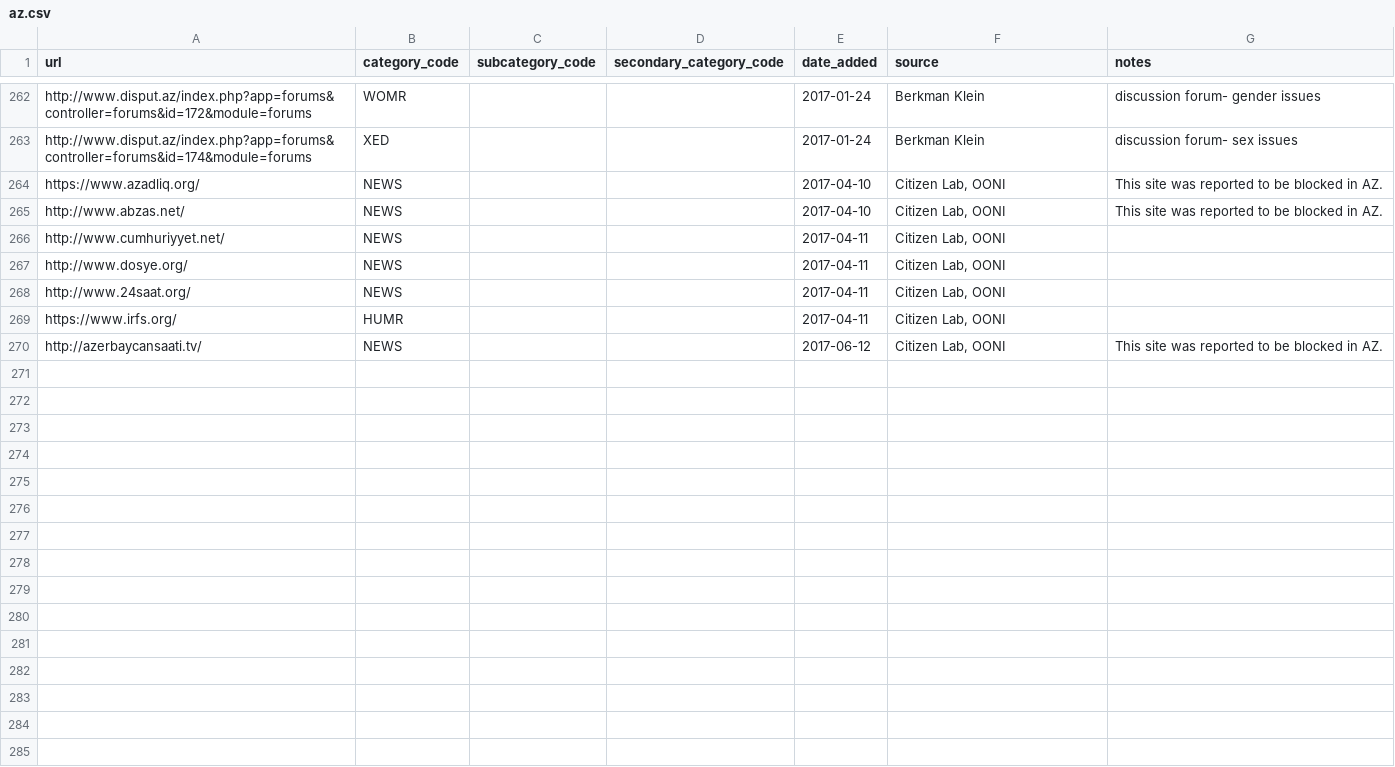
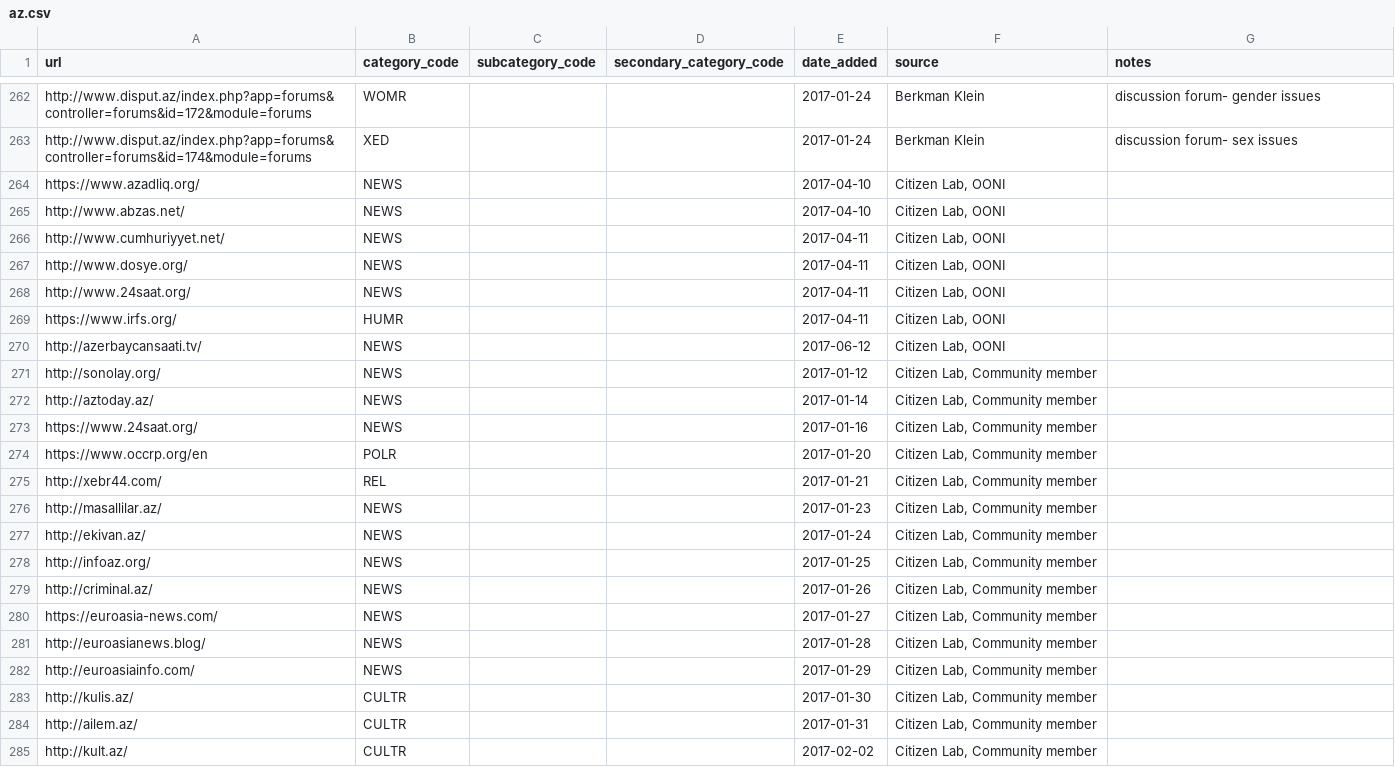
Before and after one commit to berkmancenter/url-lists, a CSV file: lists/az.csv, drawn as a sheet; only a part is shown, gaps mark what is left out.

Commit message:
automatically update lists

```diff
--- a/lists/az.csv
+++ b/lists/az.csv
@@ -263,4 +263,4 @@ http://www.disput.az/index.php?app=forums&controller=forums&id=172&module=forums
 http://www.disput.az/index.php?app=forums&controller=forums&id=174&module=forums,XED,,,2017-01-24,Berkman Klein,discussion forum- sex issues
-https://www.azadliq.org/,NEWS,,,2017-04-10,"Citizen Lab, OONI",This site was reported to be blocked in AZ.
-http://www.abzas.net/,NEWS,,,2017-04-10,"Citizen Lab, OONI",This site was reported to be blocked in AZ.
+https://www.azadliq.org/,NEWS,,,2017-04-10,"Citizen Lab, OONI",
+http://www.abzas.net/,NEWS,,,2017-04-10,"Citizen Lab, OONI",
 http://www.cumhuriyyet.net/,NEWS,,,2017-04-11,"Citizen Lab, OONI",
@@ -269,2 +269,17 @@ http://www.24saat.org/,NEWS,,,2017-04-11,"Citizen Lab, OONI",
 https://www.irfs.org/,HUMR,,,2017-04-11,"Citizen Lab, OONI",
-http://azerbaycansaati.tv/,NEWS,,,2017-06-12,"Citizen Lab, OONI",This site was reported to be blocked in AZ.
+http://azerbaycansaati.tv/,NEWS,,,2017-06-12,"Citizen Lab, OONI",
+http://sonolay.org/,NEWS,,,2017-01-12,"Citizen Lab, Community member",
+http://aztoday.az/,NEWS,,,2017-01-14,"Citizen Lab, Community member",
+https://www.24saat.org/,NEWS,,,2017-01-16,"Citizen Lab, Community member",
+https://www.occrp.org/en,POLR,,,2017-01-20,"Citizen Lab, Community member",
+http://xebr44.com/,REL,,,2017-01-21,"Citizen Lab, Community member",
+http://masallilar.az/,NEWS,,,2017-01-23,"Citizen Lab, Community member",
+http://ekivan.az/,NEWS,,,2017-01-24,"Citizen Lab, Community member",
+http://infoaz.org/,NEWS,,,2017-01-25,"Citizen Lab, Community member",
+http://criminal.az/,NEWS,,,2017-01-26,"Citizen Lab, Community member",
+https://euroasia-news.com/,NEWS,,,2017-01-27,"Citizen Lab, Community member",
+http://euroasianews.blog/,NEWS,,,2017-01-28,"Citizen Lab, Community member",
+http://euroasiainfo.com/,NEWS,,,2017-01-29,"Citizen Lab, Community member",
+http://kulis.az/,CULTR,,,2017-01-30,"Citizen Lab, Community member",
+http://ailem.az/,CULTR,,,2017-01-31,"Citizen Lab, Community member",
+http://kult.az/,CULTR,,,2017-02-02,"Citizen Lab, Community member",
```
Also changed, not shown: lists/ng.csv.
